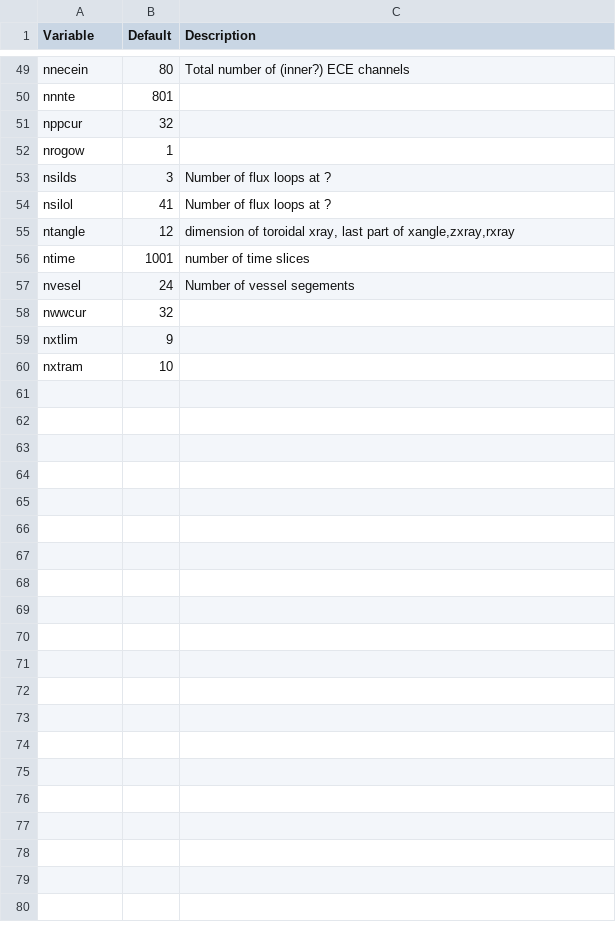
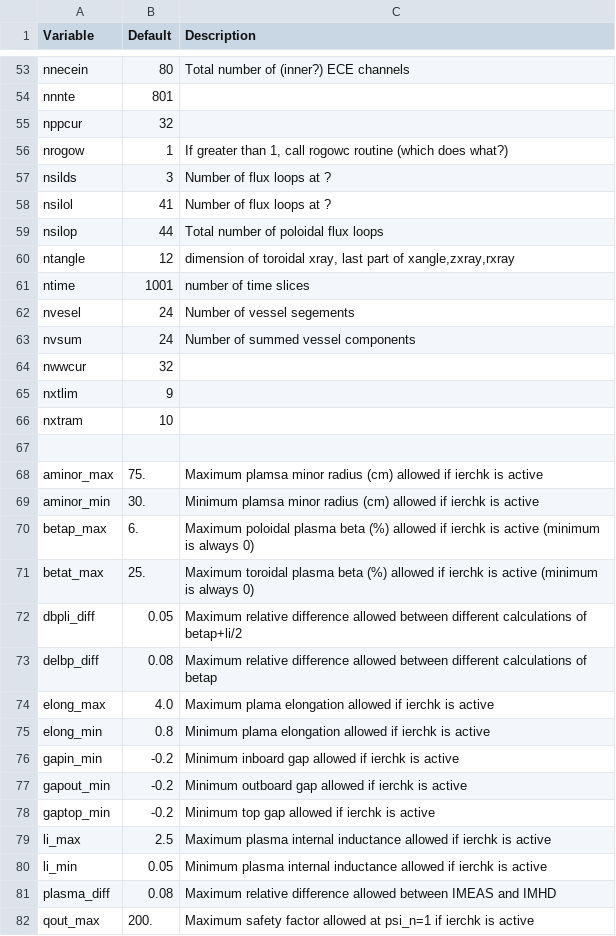
Before and after one commit to gafusion/EFIT, a CSV file: docs/tables/machinein.csv, drawn as a sheet; only a part is shown, gaps mark what is left out; the diff covers the shown part only.

Commit message:
Cleaning up the spline routines and renaming a-file variables
Duplicate spline routines were removed and the remaining ones have
been modernized.

Variables that are output in a-files now have the same name, or as
close as possible, to what is displayed in efitviewer.  These names
are more intuitive and should be more relatable to users now.

Some additional clean-up and documentation improvments are also
included.

```diff
--- a/docs/tables/machinein.csv
+++ b/docs/tables/machinein.csv
@@ -51,5 +55,6 @@ nnnte, 801,
 nppcur, 32,
-nrogow, 1,
+nrogow, 1, "If greater than 1, call rogowc routine (which does what?)"
 nsilds, 3,  Number of flux loops at ?
 nsilol, 41, Number of flux loops at ?
+nsilop, 44, Total number of poloidal flux loops
 ntangle, 12, "dimension of toroidal xray, last part of xangle,zxray,rxray"
@@ -57,2 +62,3 @@ ntime, 1001, number of time slices
 nvesel, 24, Number of vessel segements
+nvsum, 24, Number of summed vessel components
 nwwcur, 32,
@@ -60 +66,17 @@ nxtlim, 9,
 nxtram, 10,
+
+aminor_max, 75., Maximum plamsa minor radius (cm) allowed if ierchk is active
+aminor_min, 30., Minimum plamsa minor radius (cm) allowed if ierchk is active
+betap_max, 6., Maximum poloidal plasma beta (%) allowed if ierchk is active (minimum is always 0)
+betat_max, 25., Maximum toroidal plasma beta (%) allowed if ierchk is active (minimum is always 0)
+dbpli_diff, 0.05, Maximum relative difference allowed between different calculations of betap+li/2
+delbp_diff, 0.08, Maximum relative difference allowed between different calculations of betap
+elong_max, 4.0, Maximum plama elongation allowed if ierchk is active
+elong_min, 0.8, Minimum plama elongation allowed if ierchk is active
+gapin_min, -0.2, Minimum inboard gap allowed if ierchk is active
+gapout_min, -0.2, Minimum outboard gap allowed if ierchk is active
+gaptop_min, -0.2, Minimum top gap allowed if ierchk is active
+li_max, 2.5, Maximum plasma internal inductance allowed if ierchk is active
+li_min, 0.05, Minimum plasma internal inductance allowed if ierchk is active
+plasma_diff, 0.08, Maximum relative difference allowed between IMEAS and IMHD
+qout_max, 200., Maximum safety factor allowed at psi_n=1 if ierchk is active
```
Also changed, not shown: 16 added rows and 3 edited cells elsewhere in this file, docs/tables/aeqdsk.csv, docs/tables/in1.csv, 47 other files.
